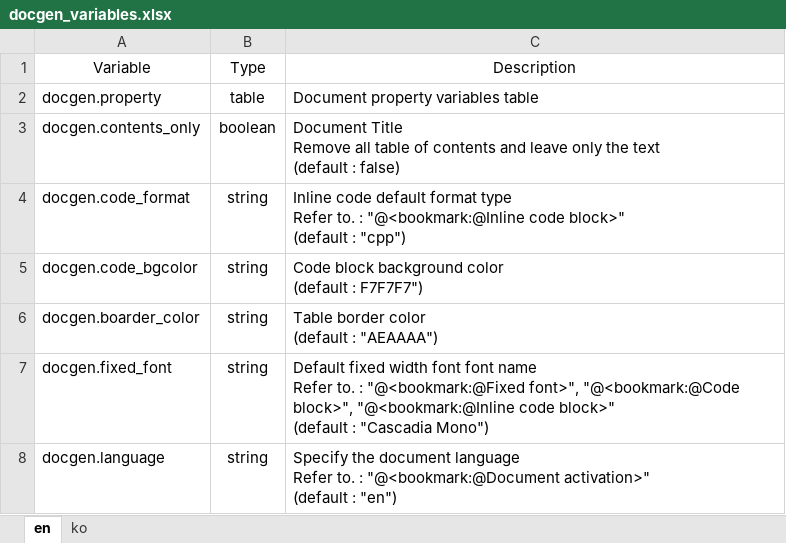
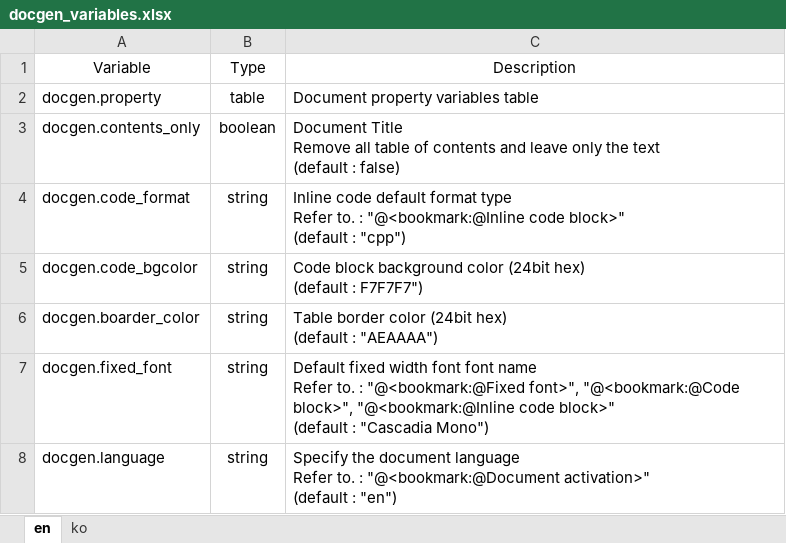
Before and after one commit to testdrive-profiling-master/profiles, an Excel workbook: Common/doc/docgen/media/docgen_variables.xlsx, sheet en, drawn as a sheet; values as stored, in another font and other column widths than the file's, no borders; ↵ is a line break in a cell; the diff names each change by its address in the sheet, - before the commit and + after, or states it on an @@ line.

Commit message:
docgen 문서 갱신

```diff
--- a/Common/doc/docgen/media/docgen_variables.xlsx (sheet en)
+++ b/Common/doc/docgen/media/docgen_variables.xlsx (sheet en)
-C5: …background color ↵ (default :…
+C5: …background color (24bit hex) ↵ (default :…
-C6: Table border color ↵ (default : "AEAAAA")
+C6: Table border color (24bit hex) ↵ (default : "AEAAAA")
```
Also changed, not shown: sheet ko, 6 other files.
